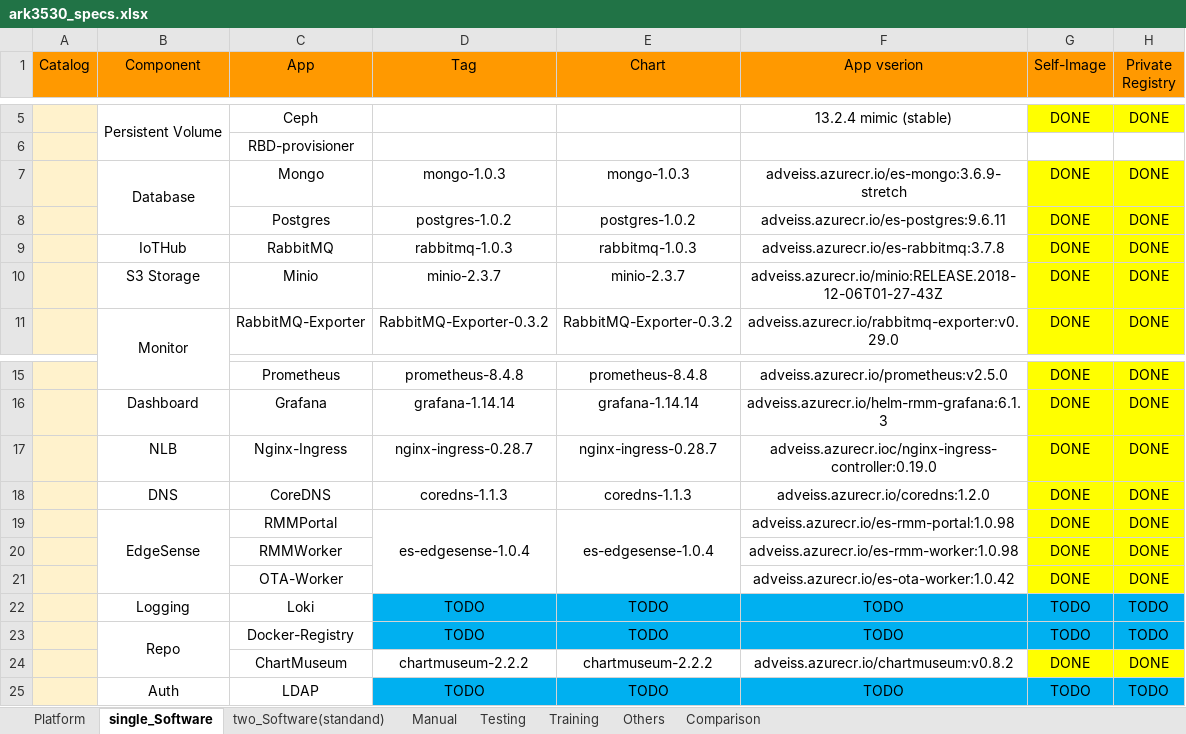
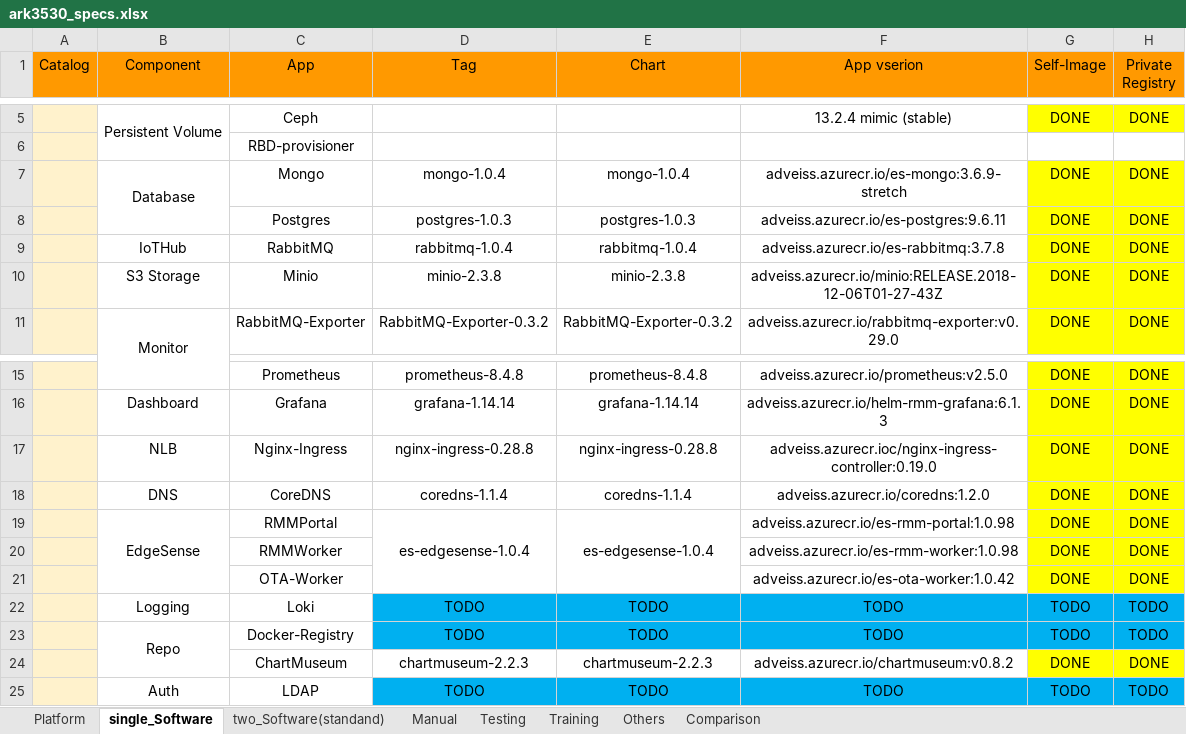
Before and after one commit to TsubasaEX/Tracks, an Excel workbook: spec/ark3530_specs.xlsx, sheet single_Software, drawn as a sheet; only a part is shown, gaps mark what is left out; values as stored, in another font and other column widths than the file's, no borders; the diff names each change by its address in the sheet, - before the commit and + after, or states it on an @@ line.

Commit message:
UP

```diff
--- a/spec/ark3530_specs.xlsx (sheet single_Software)
+++ b/spec/ark3530_specs.xlsx (sheet single_Software)
-D7 (Tag): mongo-1.0.3
+D7 (Tag): mongo-1.0.4
-E7 (Chart): mongo-1.0.3
+E7 (Chart): mongo-1.0.4
-D8 (Tag): postgres-1.0.2
+D8 (Tag): postgres-1.0.3
-E8 (Chart): postgres-1.0.2
+E8 (Chart): postgres-1.0.3
-D9 (Tag): rabbitmq-1.0.3
+D9 (Tag): rabbitmq-1.0.4
-E9 (Chart): rabbitmq-1.0.3
+E9 (Chart): rabbitmq-1.0.4
-D10 (Tag): minio-2.3.7
+D10 (Tag): minio-2.3.8
-E10 (Chart): minio-2.3.7
+E10 (Chart): minio-2.3.8
-D17 (Tag): nginx-ingress-0.28.7
+D17 (Tag): nginx-ingress-0.28.8
-E17 (Chart): nginx-ingress-0.28.7
+E17 (Chart): nginx-ingress-0.28.8
-D18 (Tag): coredns-1.1.3
+D18 (Tag): coredns-1.1.4
-E18 (Chart): coredns-1.1.3
+E18 (Chart): coredns-1.1.4
-D24 (Tag): chartmuseum-2.2.2
+D24 (Tag): chartmuseum-2.2.3
-E24 (Chart): chartmuseum-2.2.2
+E24 (Chart): chartmuseum-2.2.3
```
Also changed, not shown: sheet two_Software(standand).
